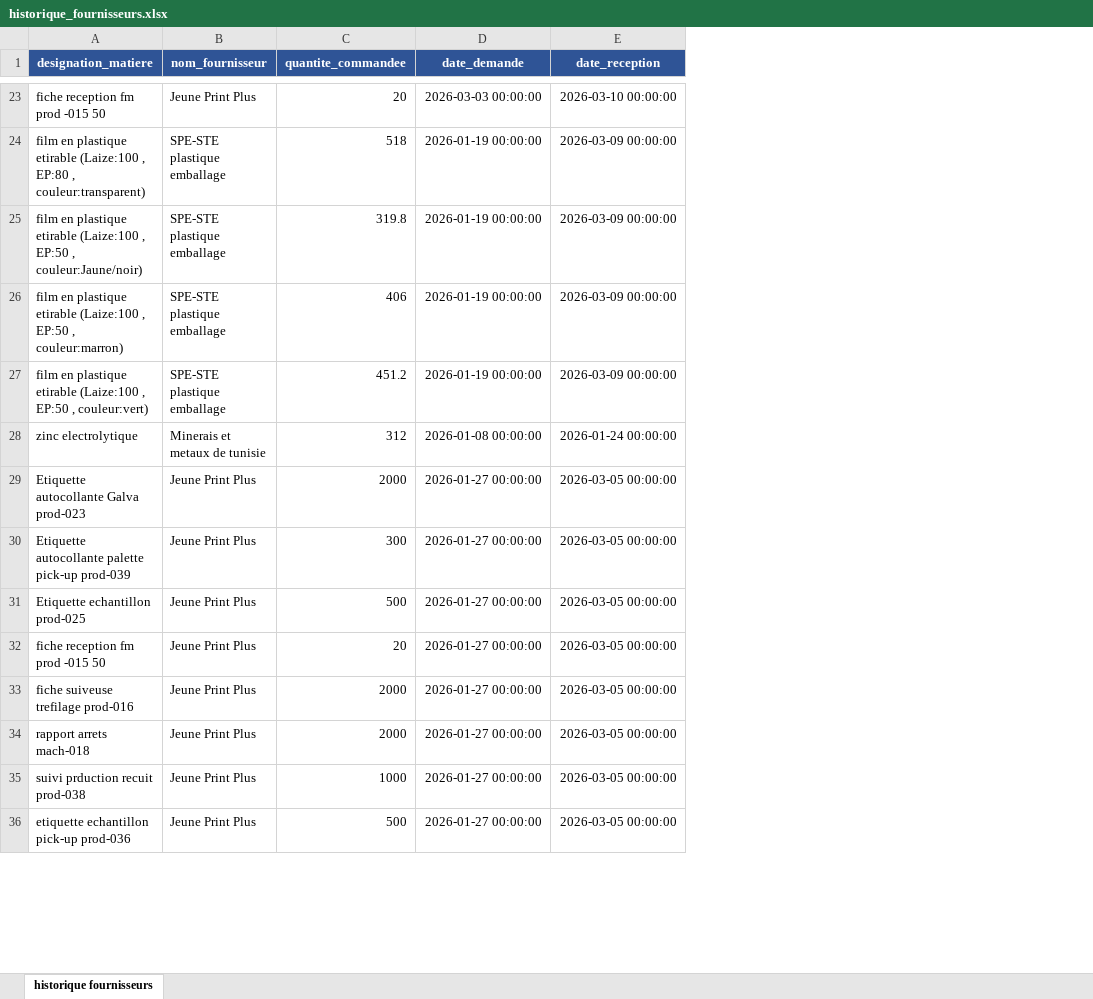
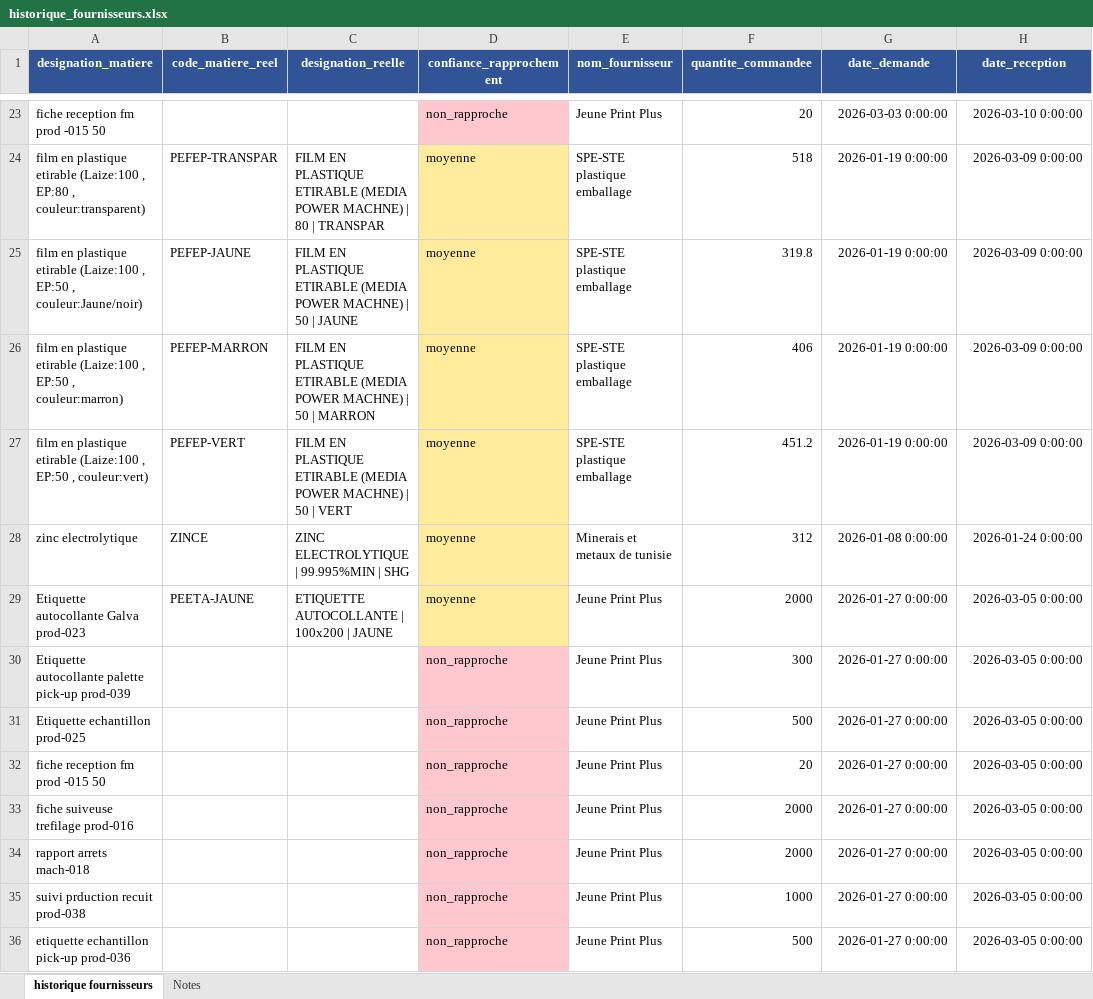
Before and after one commit to Isra-chamli/pilotage-stock-production, an Excel workbook: data/historique_fournisseurs.xlsx, sheet historique fournisseurs, drawn as a sheet; only a part is shown, gaps mark what is left out; values as stored, in another font and other column widths than the file's, no borders; addresses are those after the commit; the diff covers the shown part only; the diff names each change by its address in the sheet, - before the commit and + after, or states it on an @@ line.

```diff
--- a/data/historique_fournisseurs.xlsx (sheet historique fournisseurs)
+++ b/data/historique_fournisseurs.xlsx (sheet historique fournisseurs)
+sheet tab: Notes
+column B (code_matiere_reel), rows 24-29: PEFEP-TRANSPAR | PEFEP-JAUNE | PEFEP-MARRON | PEFEP-VERT | ZINCE | PEETA-JAUNE
+column C (designation_reelle), rows 24-29: FILM EN PLASTIQUE ETIRABLE (MEDIA POWER MACHNE) | 80 | TRANSPAR | FILM EN PLASTIQUE ETIRABLE (MEDIA POWER MACHNE) | 50 | JAUNE | FILM EN PLASTIQUE ETIRABLE (MEDIA POWER MACHNE) | 50 | MARRON | FILM EN PLASTIQUE ETIRABLE (MEDIA POWER MACHNE) | 50 | VERT | ZINC ELECTROLYTIQUE | 99.995%MIN | SHG | ETIQUETTE AUTOCOLLANTE | 100x200 | JAUNE
+column D (confiance_rapprochement), rows 23-36: non_rapproche | moyenne | moyenne | moyenne | moyenne | moyenne | moyenne | non_rapproche | non_rapproche | non_rapproche | non_rapproche | non_rapproche | non_rapproche | non_rapproche
-G23 (date_demande): 2026-03-03 00:00:00
+G23 (date_demande): 2026-03-03 0:00:00
-H23 (date_reception): 2026-03-10 00:00:00
+H23 (date_reception): 2026-03-10 0:00:00
-G24:G27 (date_demande): 2026-01-19 00:00:00
+G24:G27 (date_demande): 2026-01-19 0:00:00
-H24:H27 (date_reception): 2026-03-09 00:00:00
+H24:H27 (date_reception): 2026-03-09 0:00:00
-G28 (date_demande): 2026-01-08 00:00:00
+G28 (date_demande): 2026-01-08 0:00:00
-H28 (date_reception): 2026-01-24 00:00:00
+H28 (date_reception): 2026-01-24 0:00:00
-G29:G36 (date_demande): 2026-01-27 00:00:00
+G29:G36 (date_demande): 2026-01-27 0:00:00
-H29:H36 (date_reception): 2026-03-05 00:00:00
+H29:H36 (date_reception): 2026-03-05 0:00:00
```
Also changed, not shown: 269 edited cells elsewhere in this sheet, data/besoins_production.xlsx, data/consommation.xlsx, 3 other files.
